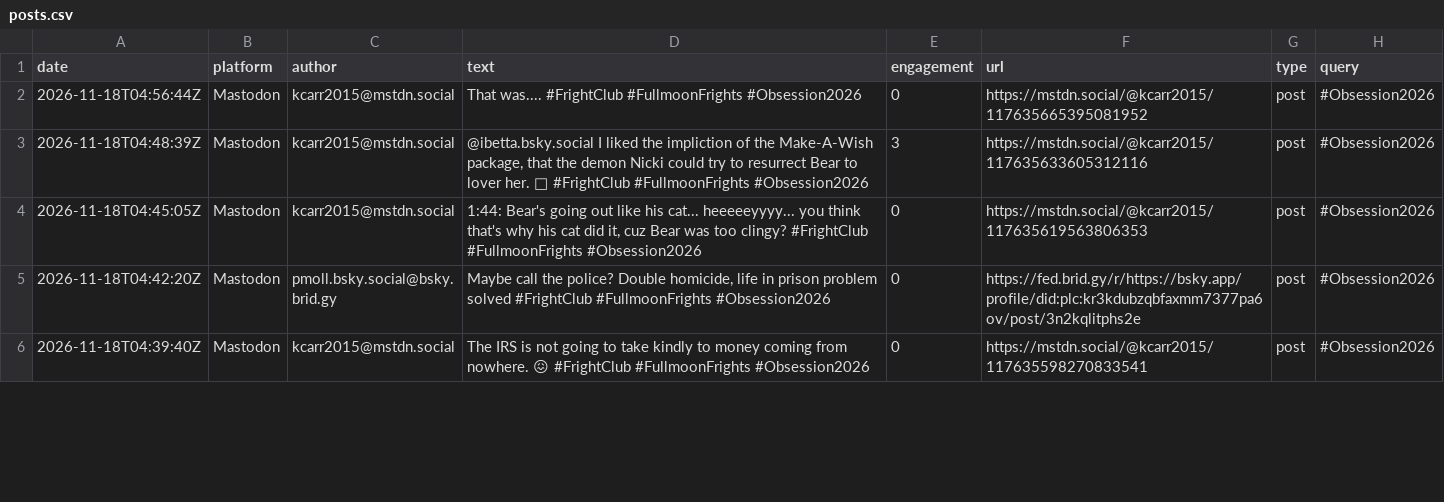
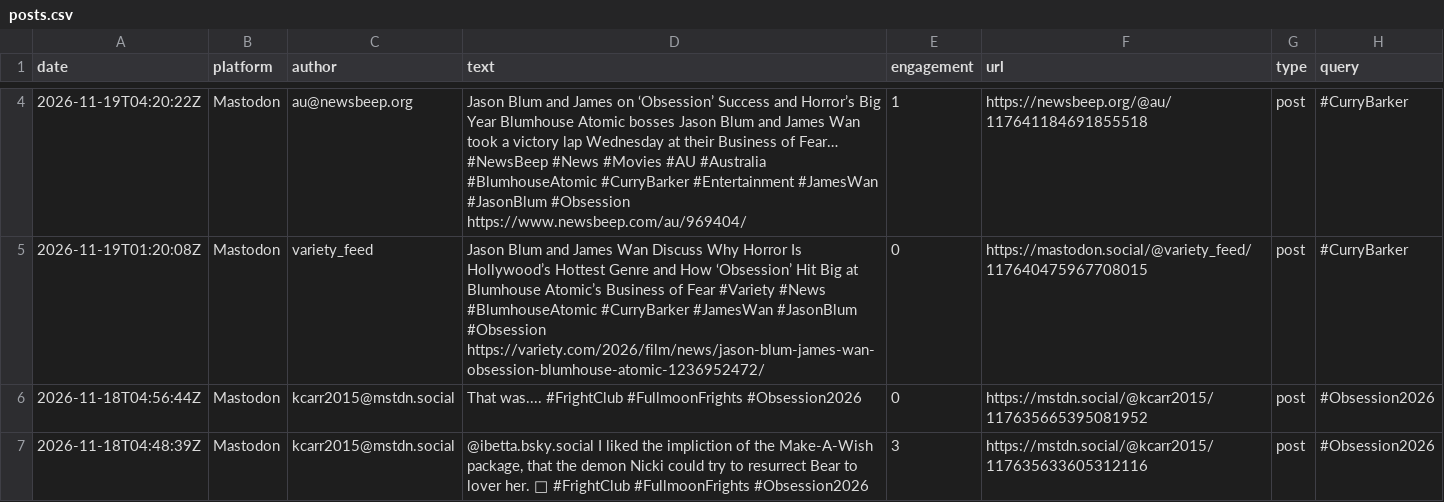
Before and after one commit to jmurphy328-code/Social-listening, a CSV file: data/obsession/posts.csv, drawn as a sheet; only a part is shown, gaps mark what is left out; the shorter side is filled out with more unchanged rows; the diff covers the shown part only; the diff names each change by its address in the sheet, - before the commit and + after, or states it on an @@ line.

```diff
--- a/data/obsession/posts.csv
+++ b/data/obsession/posts.csv
+row 4: 2026-11-19T04:20:22Z | Mastodon | au@newsbeep.org | Jason Blum and James on ‘Obsession’ Success and Horror’s Big Year Blumhouse Atomic bosses Jason Blum and James Wan took a victory lap Wednesday at their Business of Fear… #NewsBeep #News #Movies #AU #Australia #BlumhouseAtomic #CurryBarker #Entertainment #JamesWan #JasonBlum #Obsession https://www.newsbeep.com/au/969404/ | 1 | https://newsbeep.org/@au/117641184691855518 | post | #CurryBarker
+row 5: 2026-11-19T01:20:08Z | Mastodon | variety_feed | Jason Blum and James Wan Discuss Why Horror Is Hollywood’s Hottest Genre and How ‘Obsession’ Hit Big at Blumhouse Atomic’s Business of Fear #Variety #News #BlumhouseAtomic #CurryBarker #JamesWan #JasonBlum #Obsession https://variety.com/2026/film/news/jason-blum-james-wan-obsession-blumhouse-atomic-1236952472/ | 0 | https://mastodon.social/@variety_feed/117640475967708015 | post | #CurryBarker
```
Also changed, not shown: 2 added rows and 2 edited cells elsewhere in this file, data/obsession/pageviews.csv, data/spider-man-brand-new-day/pageviews.csv, 7 other files.
